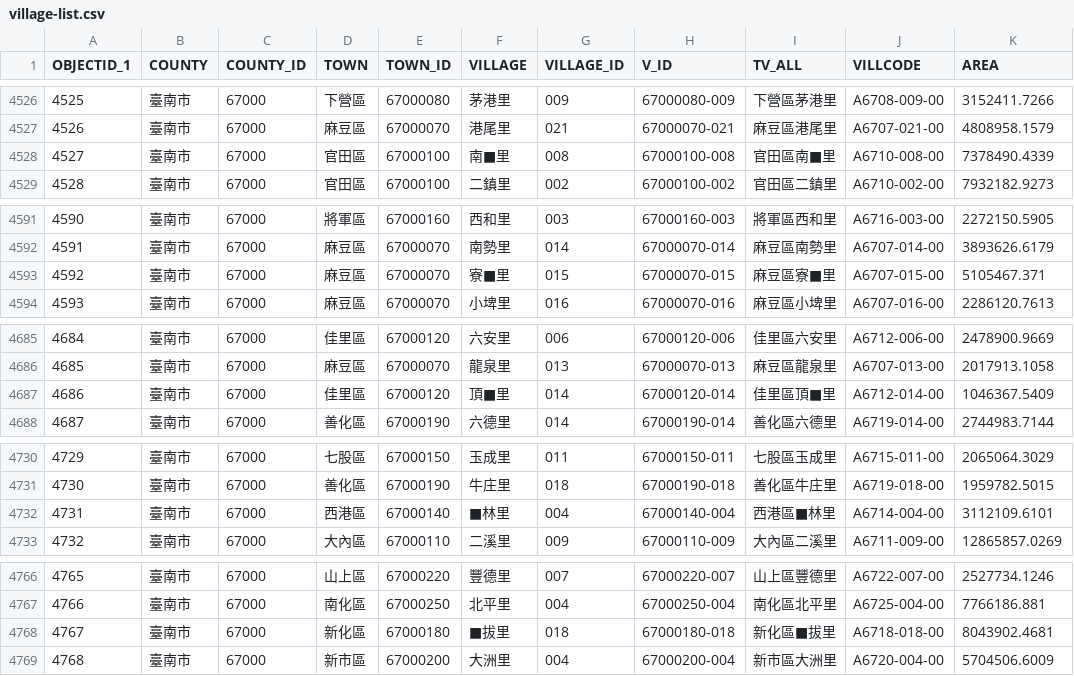
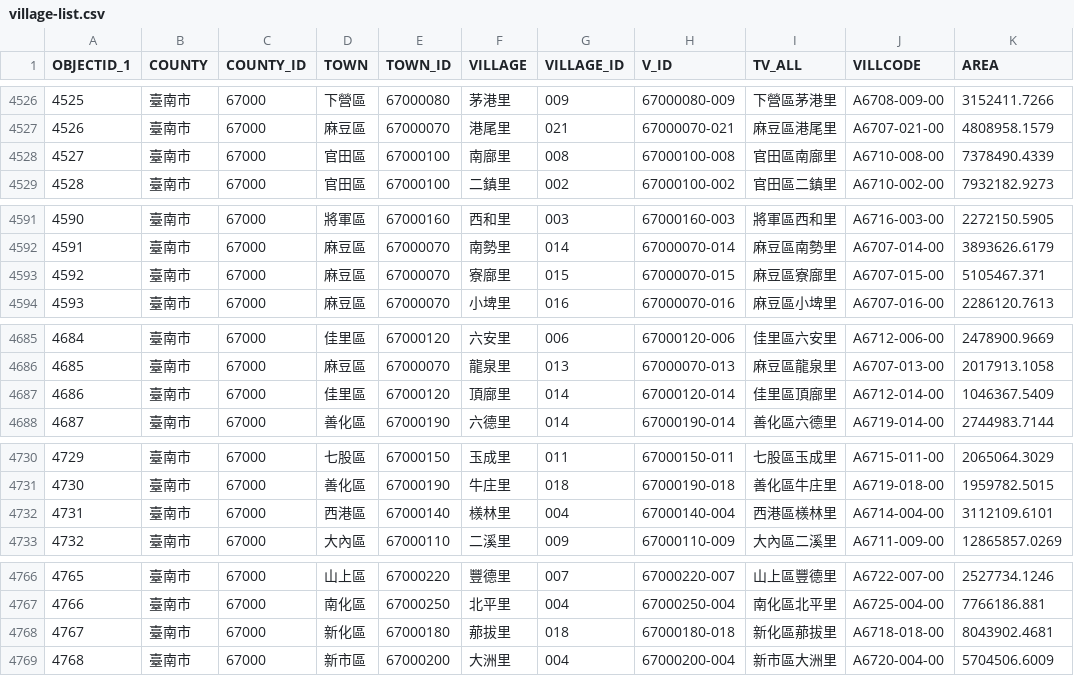
Before and after one commit to ronnywang/50d50v, a CSV file: 20141014/village-list.csv, drawn as a sheet; only a part is shown, gaps mark what is left out; the diff covers the shown part only.

```diff
--- a/20141014/village-list.csv
+++ b/20141014/village-list.csv
@@ -4527,3 +4527,3 @@ OBJECTID_1,COUNTY,COUNTY_ID,TOWN,TOWN_ID,VILLAGE,VILLAGE_ID,V_ID,TV_ALL,VILLCODE
 4526,臺南市,67000,麻豆區,67000070,港尾里,021,67000070-021,麻豆區港尾里,A6707-021-00,4808958.1579
-4527,臺南市,67000,官田區,67000100,南■里,008,67000100-008,官田區南■里,A6710-008-00,7378490.4339
+4527,臺南市,67000,官田區,67000100,南廍里,008,67000100-008,官田區南廍里,A6710-008-00,7378490.4339
 4528,臺南市,67000,官田區,67000100,二鎮里,002,67000100-002,官田區二鎮里,A6710-002-00,7932182.9273
@@ -4592,3 +4592,3 @@ OBJECTID_1,COUNTY,COUNTY_ID,TOWN,TOWN_ID,VILLAGE,VILLAGE_ID,V_ID,TV_ALL,VILLCODE
 4591,臺南市,67000,麻豆區,67000070,南勢里,014,67000070-014,麻豆區南勢里,A6707-014-00,3893626.6179
-4592,臺南市,67000,麻豆區,67000070,寮■里,015,67000070-015,麻豆區寮■里,A6707-015-00,5105467.371
+4592,臺南市,67000,麻豆區,67000070,寮廍里,015,67000070-015,麻豆區寮廍里,A6707-015-00,5105467.371
 4593,臺南市,67000,麻豆區,67000070,小埤里,016,67000070-016,麻豆區小埤里,A6707-016-00,2286120.7613
@@ -4686,3 +4686,3 @@ OBJECTID_1,COUNTY,COUNTY_ID,TOWN,TOWN_ID,VILLAGE,VILLAGE_ID,V_ID,TV_ALL,VILLCODE
 4685,臺南市,67000,麻豆區,67000070,龍泉里,013,67000070-013,麻豆區龍泉里,A6707-013-00,2017913.1058
-4686,臺南市,67000,佳里區,67000120,頂■里,014,67000120-014,佳里區頂■里,A6712-014-00,1046367.5409
+4686,臺南市,67000,佳里區,67000120,頂廍里,014,67000120-014,佳里區頂廍里,A6712-014-00,1046367.5409
 4687,臺南市,67000,善化區,67000190,六德里,014,67000190-014,善化區六德里,A6719-014-00,2744983.7144
@@ -4731,3 +4731,3 @@ OBJECTID_1,COUNTY,COUNTY_ID,TOWN,TOWN_ID,VILLAGE,VILLAGE_ID,V_ID,TV_ALL,VILLCODE
 4730,臺南市,67000,善化區,67000190,牛庄里,018,67000190-018,善化區牛庄里,A6719-018-00,1959782.5015
-4731,臺南市,67000,西港區,67000140,■林里,004,67000140-004,西港區■林里,A6714-004-00,3112109.6101
+4731,臺南市,67000,西港區,67000140,檨林里,004,67000140-004,西港區檨林里,A6714-004-00,3112109.6101
 4732,臺南市,67000,大內區,67000110,二溪里,009,67000110-009,大內區二溪里,A6711-009-00,12865857.0269
@@ -4767,3 +4767,3 @@ OBJECTID_1,COUNTY,COUNTY_ID,TOWN,TOWN_ID,VILLAGE,VILLAGE_ID,V_ID,TV_ALL,VILLCODE
 4766,臺南市,67000,南化區,67000250,北平里,004,67000250-004,南化區北平里,A6725-004-00,7766186.881
-4767,臺南市,67000,新化區,67000180,■拔里,018,67000180-018,新化區■拔里,A6718-018-00,8043902.4681
+4767,臺南市,67000,新化區,67000180,𦰡拔里,018,67000180-018,新化區𦰡拔里,A6718-018-00,8043902.4681
 4768,臺南市,67000,新市區,67000200,大洲里,004,67000200-004,新市區大洲里,A6720-004-00,5704506.6009
```
Also changed, not shown: 36 edited cells elsewhere in this file.
